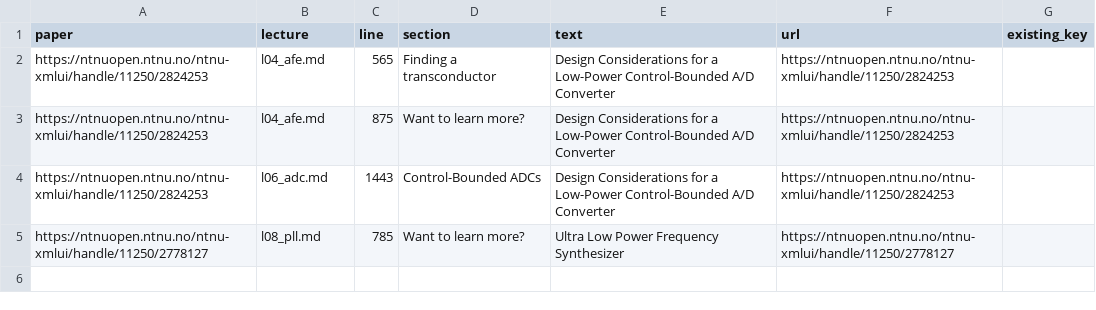
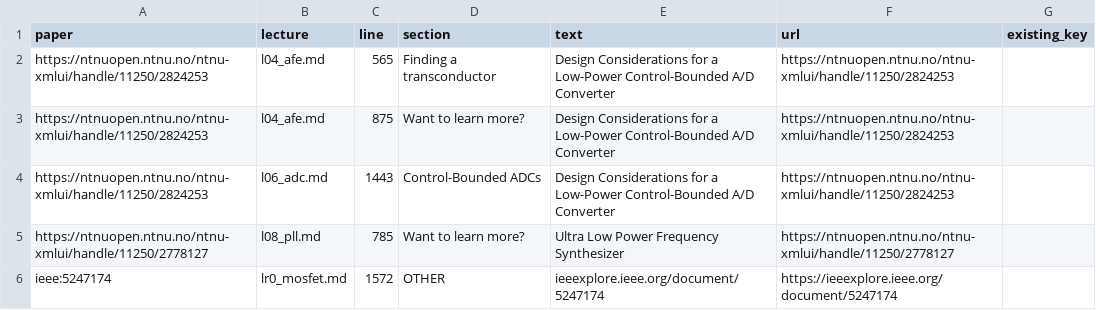
Before and after one commit to wulffern/aic2027, a TSV file: pdf/link_candidates.tsv, drawn as a sheet; the diff names each change by its address in the sheet, - before the commit and + after, or states it on an @@ line.

```diff
--- a/pdf/link_candidates.tsv
+++ b/pdf/link_candidates.tsv
+row 6: ieee:5247174 | lr0_mosfet.md | 1572 | OTHER | ieeexplore.ieee.org/document/5247174 | https://ieeexplore.ieee.org/document/5247174
```
